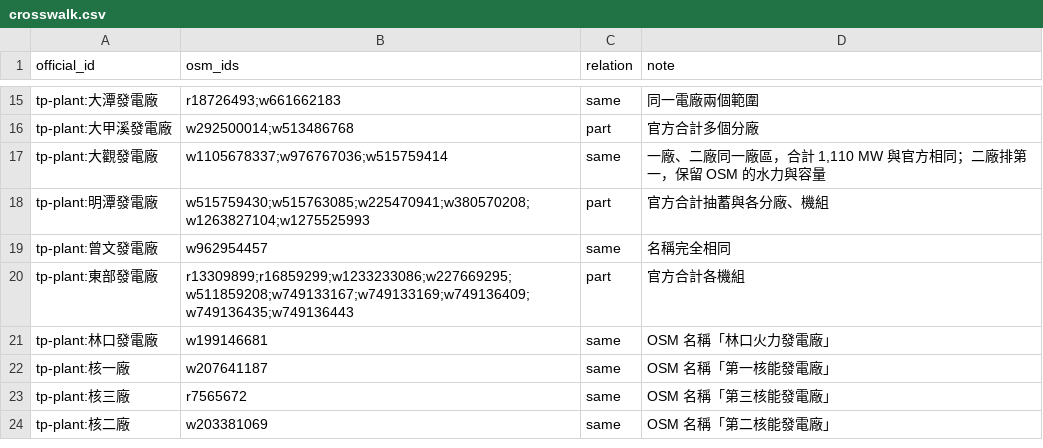
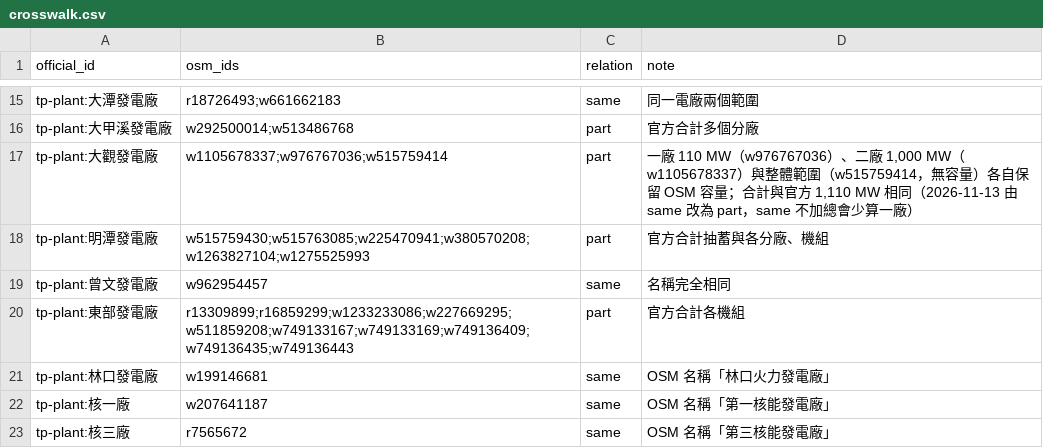
Before and after one commit to SweetCowCow/PowerMap, a CSV file: data/official/crosswalk.csv, drawn as a sheet; only a part is shown, gaps mark what is left out; the shorter side is filled out with more unchanged rows.

Commit message:
Remove contained duplicate substations and keep 大觀 units separate
- substations: when one substation area lies (>=90%) inside another and
  only one has a name, drop the unnamed one; same name drops the inner
  one; different names keep both. Removals go to
  data/processed/substation_dedup_log.csv (4 today: 六家, 隘口, 沙崙,
  義和), 788 -> 784
- crosswalk: 大觀 same -> part, so 一廠 110 MW and 二廠 1,000 MW both
  keep their OSM capacity (same never sums capacities)
- data-quality-fixes change artifacts

```diff
--- a/data/official/crosswalk.csv
+++ b/data/official/crosswalk.csv
@@ -16,3 +16,3 @@ tp-plant:大潭發電廠,r18726493;w661662183,same,同一電廠兩個範圍
 tp-plant:大甲溪發電廠,w292500014;w513486768,part,官方合計多個分廠
-tp-plant:大觀發電廠,w1105678337;w976767036;w515759414,same,"一廠、二廠同一廠區，合計 1,110 MW 與官方相同；二廠排第一，保留 OSM 的水力與容量"
+tp-plant:大觀發電廠,w1105678337;w976767036;w515759414,part,"一廠 110 MW（w976767036）、二廠 1,000 MW（w1105678337）與整體範圍（w515759414，無容量）各自保留 OSM 容量；合計與官方 1,110 MW 相同（2026-11-13 由 same 改為 part，same 不加總會少算一廠）"
 tp-plant:明潭發電廠,w515759430;w515763085;w225470941;w380570208;w1263827104;w1275525993,part,官方合計抽蓄與各分廠、機組
```
Also changed, not shown: data/processed/dedup_log.csv, 13 other files.
